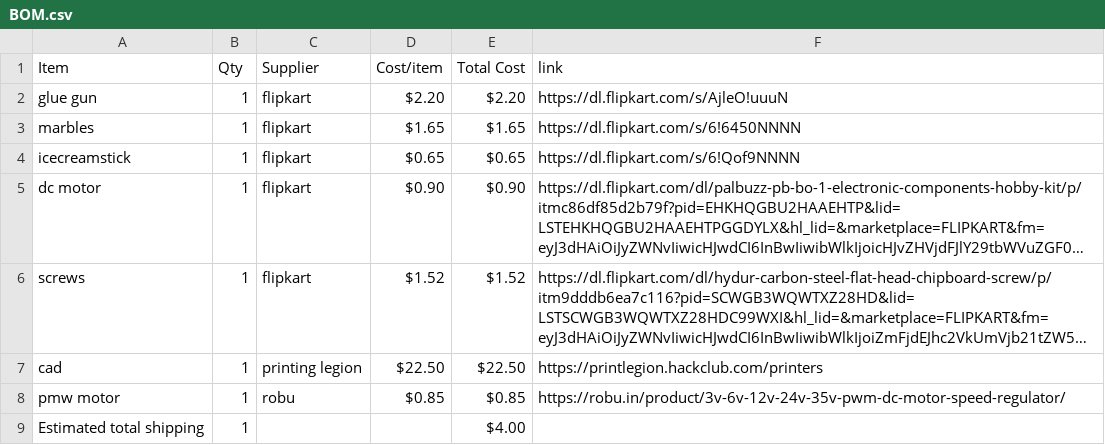
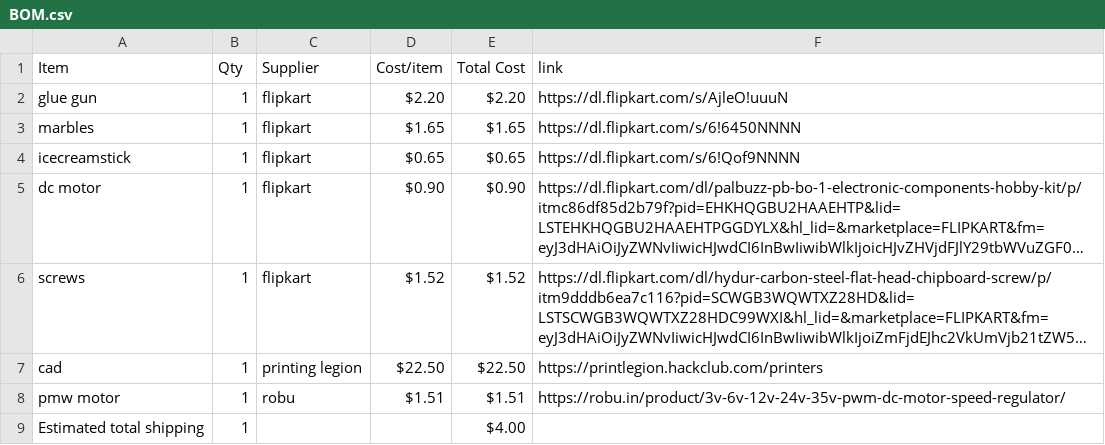
Before and after one commit to bhavanasrinamthabad1809-hub/castle-run, a CSV file: BOM.csv, drawn as a sheet; long unchanged cells end in …; the diff names each change by its address in the sheet, - before the commit and + after, or states it on an @@ line.

Commit message:
Sync marble  run from Half Life

```diff
--- a/BOM.csv
+++ b/BOM.csv
-D8 (Cost/item): $0.85
+D8 (Cost/item): $1.51
-E8 (Total Cost): $0.85
+E8 (Total Cost): $1.51
```
